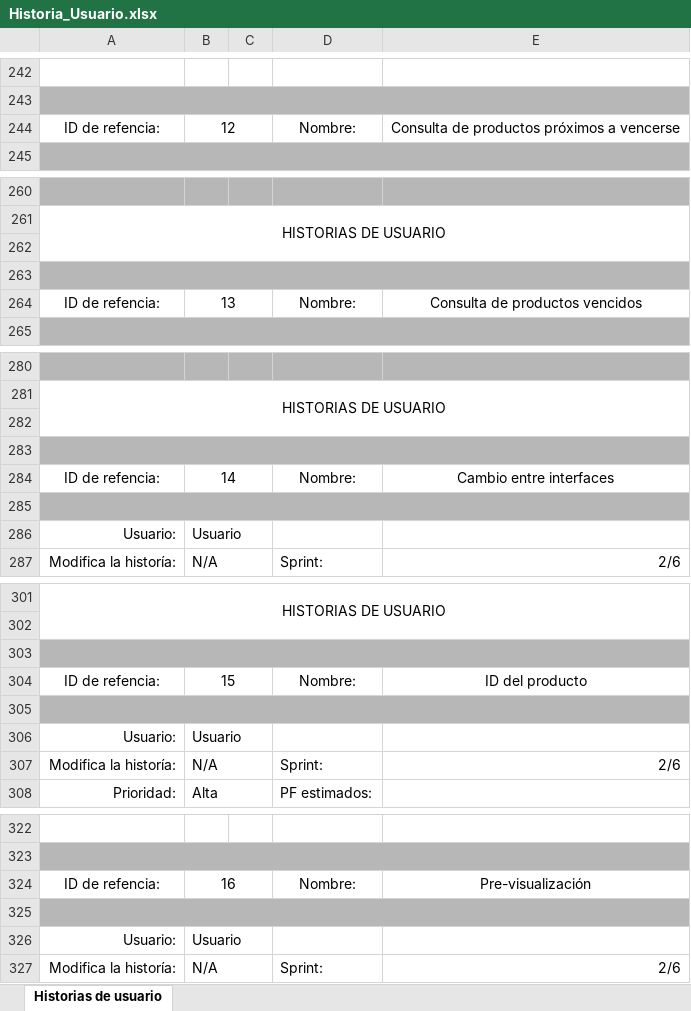
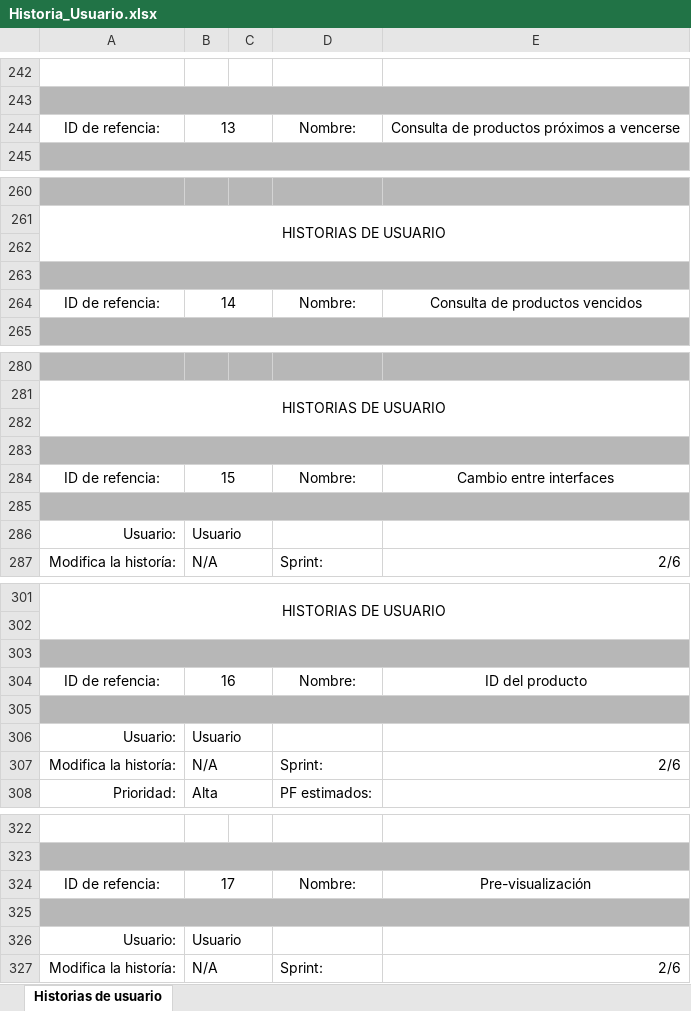
Before and after one commit to DantalianAFK/ProyectoSoftwareRCP, an Excel workbook: Historias_Usuario/Historia_Usuario.xlsx, sheet Historias de usuario, drawn as a sheet; only a part is shown, gaps mark what is left out; values as stored, in another font and other column widths than the file's, no borders; the diff covers the shown part only; the diff names each change by its address in the sheet, - before the commit and + after, or states it on an @@ line.

```diff
--- a/Historias_Usuario/Historia_Usuario.xlsx (sheet Historias de usuario)
+++ b/Historias_Usuario/Historia_Usuario.xlsx (sheet Historias de usuario)
-B244: 12
+B244: 13
-B264: 13
+B264: 14
-B284: 14
+B284: 15
-B304: 15
+B304: 16
-B324: 16
+B324: 17
```
Also changed, not shown: 59 added rows and 1 edited cell elsewhere in this sheet, Backlog_and_Release/03_Product_Backlog.xlsx.
